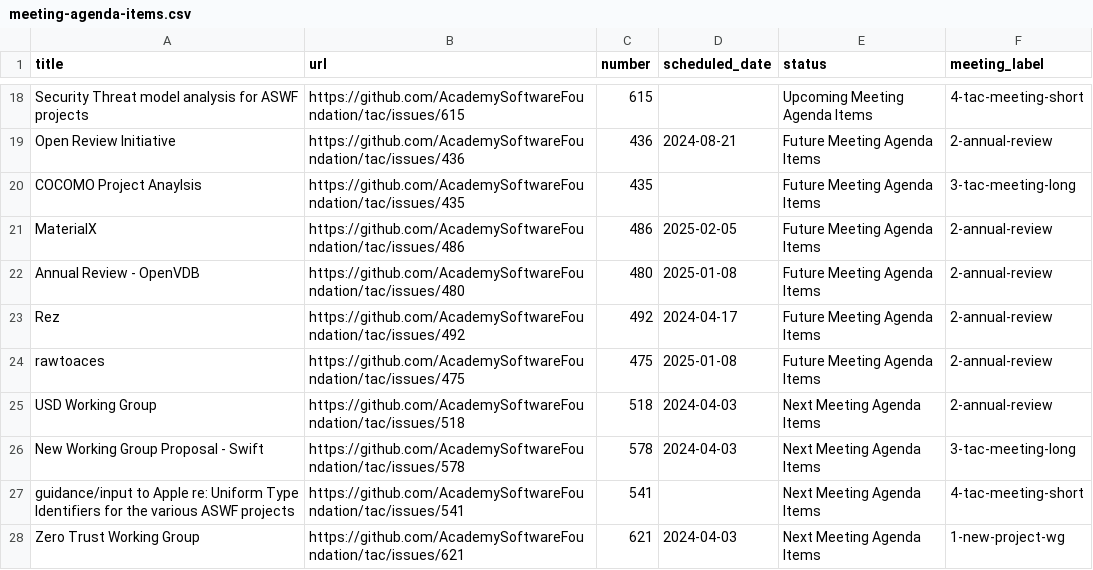
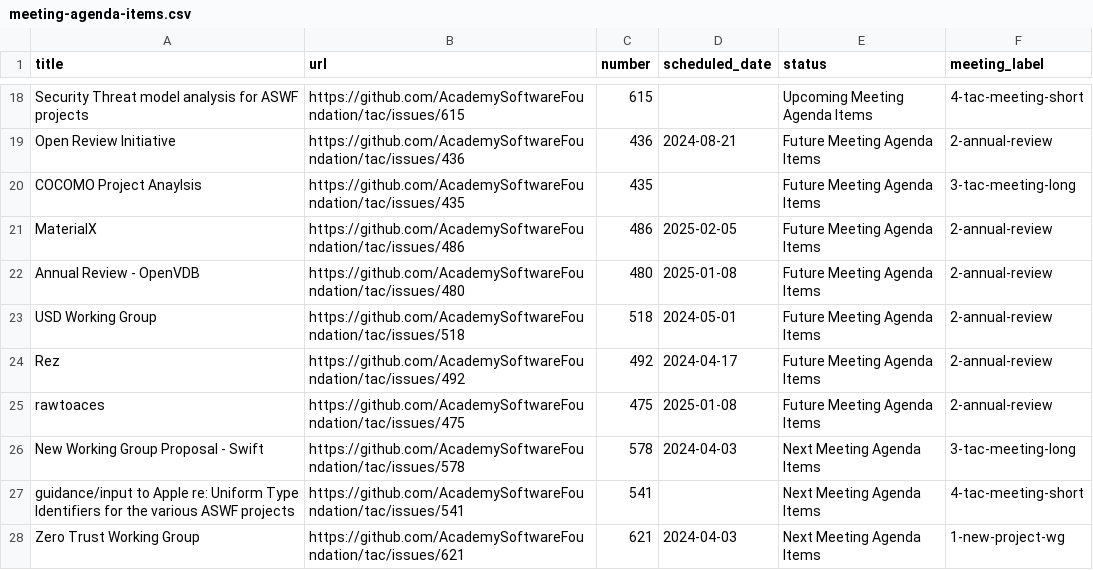
Before and after one commit to AcademySoftwareFoundation/tac, a CSV file: _data/meeting-agenda-items.csv, drawn as a sheet; only a part is shown, gaps mark what is left out; removed rows and columns are numbered as before the commit, all else as after; the diff names each change by its address in the sheet, - before the commit and + after, or states it on an @@ line.

Commit message:
Update Data Sources
Signed-off-by: GitHub <noreply@github.com>

```diff
--- a/_data/meeting-agenda-items.csv
+++ b/_data/meeting-agenda-items.csv
+row 23: USD Working Group | https://github.com/AcademySoftwareFoundation/tac/issues/518 | 518 | 2024-05-01 | Future Meeting Agenda Items | 2-annual-review
-row 25: USD Working Group | https://github.com/AcademySoftwareFoundation/tac/issues/518 | 518 | 2024-04-03 | Next Meeting Agenda Items | 2-annual-review
```
